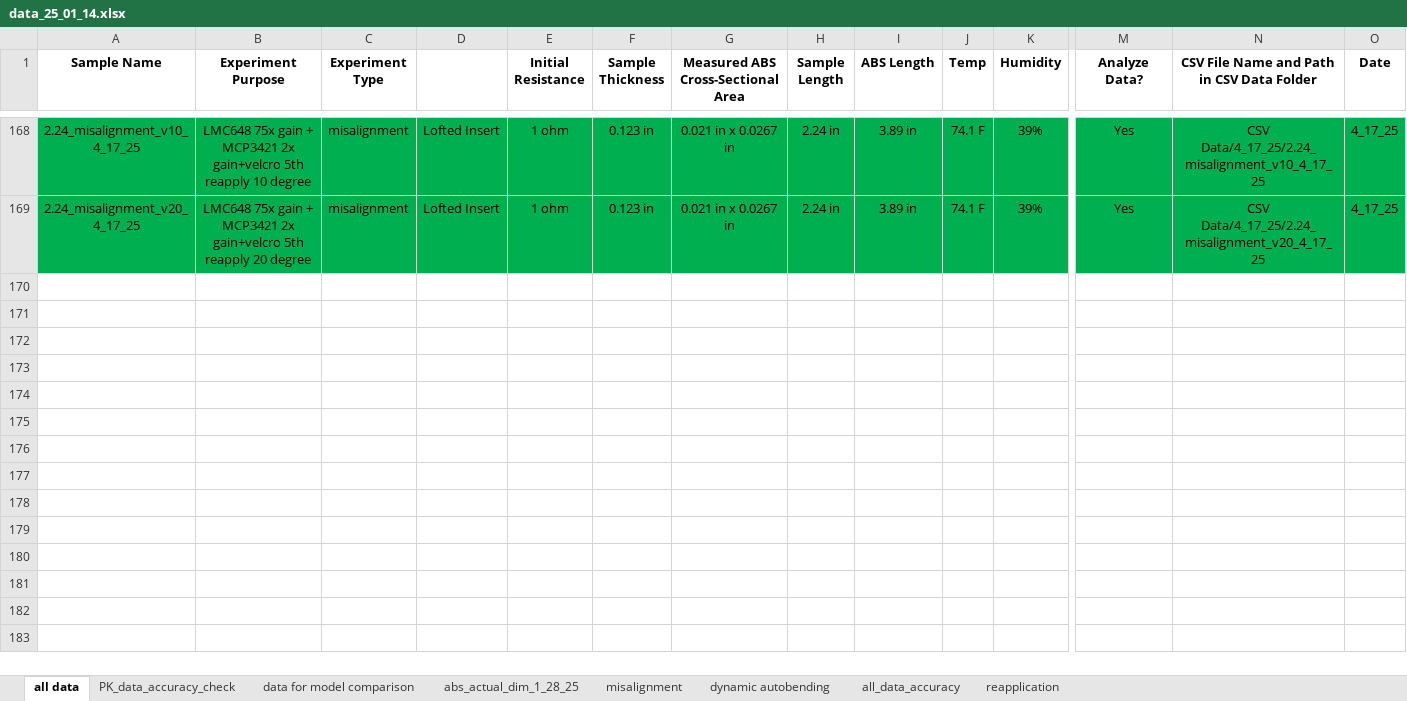
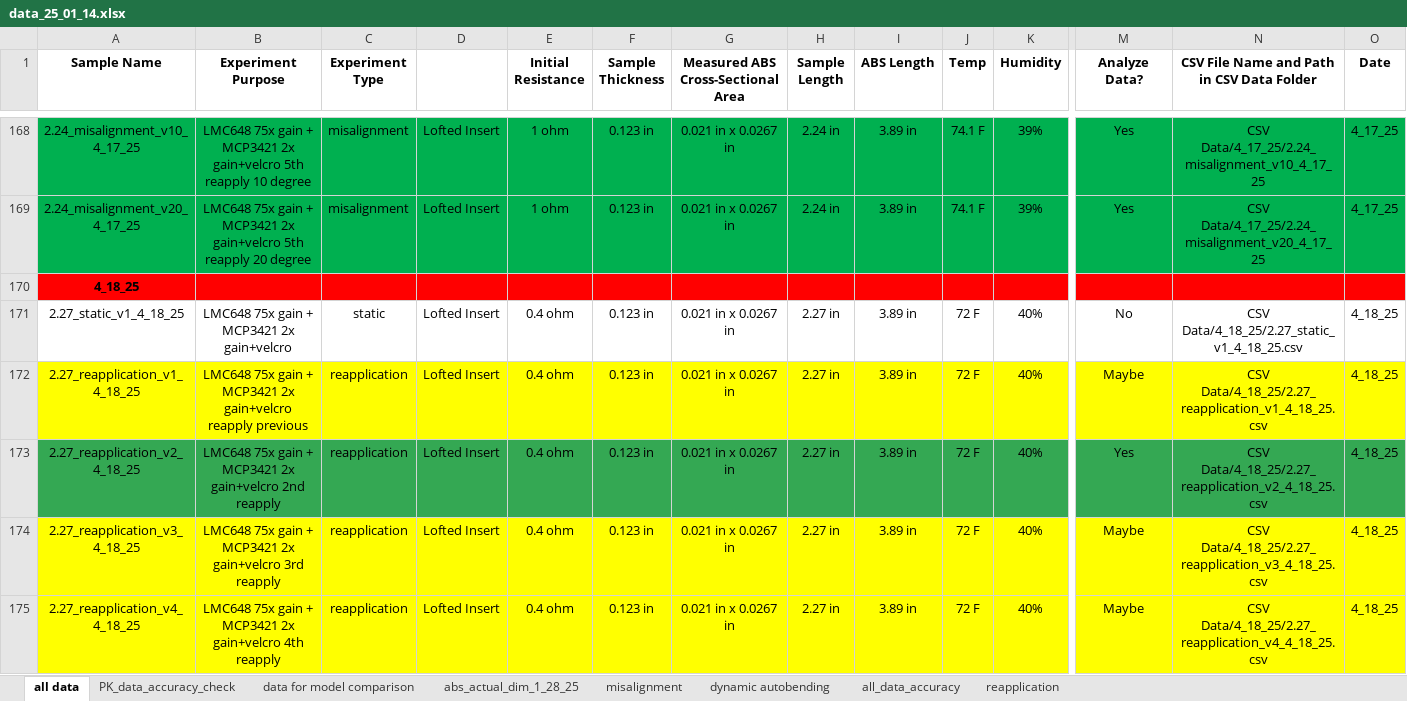
Before and after one commit to neuralengatberkeley/Strain-Sensor-, an Excel workbook: data_25_01_14.xlsx, sheet all data, drawn as a sheet; only a part is shown, gaps mark what is left out; values as stored, in another font and other column widths than the file's, no borders; removed rows and columns are numbered as before the commit, all else as after; rows hold the shown columns only; the diff covers the shown part only; the diff names each change by its address in the sheet, - before the commit and + after, or states it on an @@ line.

Commit message:
collected reapplication and misalignment data with velcro

```diff
--- a/data_25_01_14.xlsx (sheet all data)
+++ b/data_25_01_14.xlsx (sheet all data)
-row 170: (empty)
+row 170: 4_18_25
+row 171: 2.27_static_v1_4_18_25 | LMC648 75x gain + MCP3421 2x gain+velcro | static | Lofted Insert | 0.4 ohm | 0.123 in | 0.021 in x 0.0267 in | 2.27 in | 3.89 in | 72 F | 40% | No | CSV Data/4_18_25/2.27_static_v1_4_18_25.csv | 4_18_25
+row 172: 2.27_reapplication_v1_4_18_25 | LMC648 75x gain + MCP3421 2x gain+velcro reapply previous | reapplication | Lofted Insert | 0.4 ohm | 0.123 in | 0.021 in x 0.0267 in | 2.27 in | 3.89 in | 72 F | 40% | Maybe | CSV Data/4_18_25/2.27_reapplication_v1_4_18_25.csv | 4_18_25
+row 173: 2.27_reapplication_v2_4_18_25 | LMC648 75x gain + MCP3421 2x gain+velcro 2nd reapply | reapplication | Lofted Insert | 0.4 ohm | 0.123 in | 0.021 in x 0.0267 in | 2.27 in | 3.89 in | 72 F | 40% | Yes | CSV Data/4_18_25/2.27_reapplication_v2_4_18_25.csv | 4_18_25
+row 174: 2.27_reapplication_v3_4_18_25 | LMC648 75x gain + MCP3421 2x gain+velcro 3rd reapply | reapplication | Lofted Insert | 0.4 ohm | 0.123 in | 0.021 in x 0.0267 in | 2.27 in | 3.89 in | 72 F | 40% | Maybe | CSV Data/4_18_25/2.27_reapplication_v3_4_18_25.csv | 4_18_25
+row 175: 2.27_reapplication_v4_4_18_25 | LMC648 75x gain + MCP3421 2x gain+velcro 4th reapply | reapplication | Lofted Insert | 0.4 ohm | 0.123 in | 0.021 in x 0.0267 in | 2.27 in | 3.89 in | 72 F | 40% | Maybe | CSV Data/4_18_25/2.27_reapplication_v4_4_18_25.csv | 4_18_25
```
Also changed, not shown: 6 added rows elsewhere in this sheet, 15 other files.
